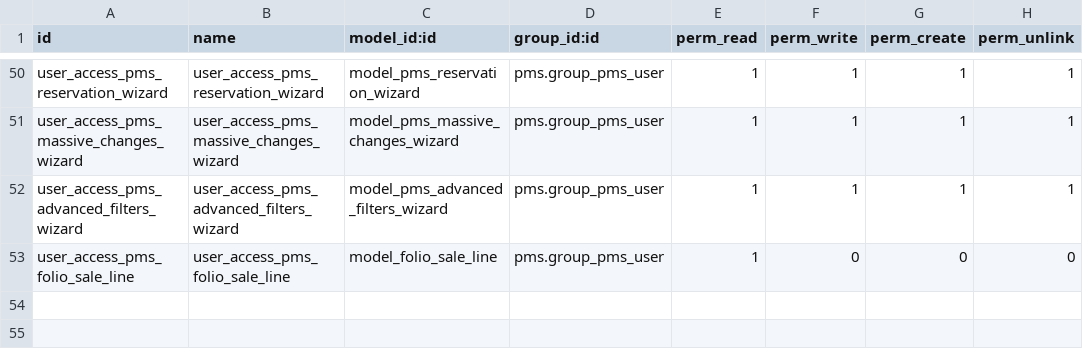
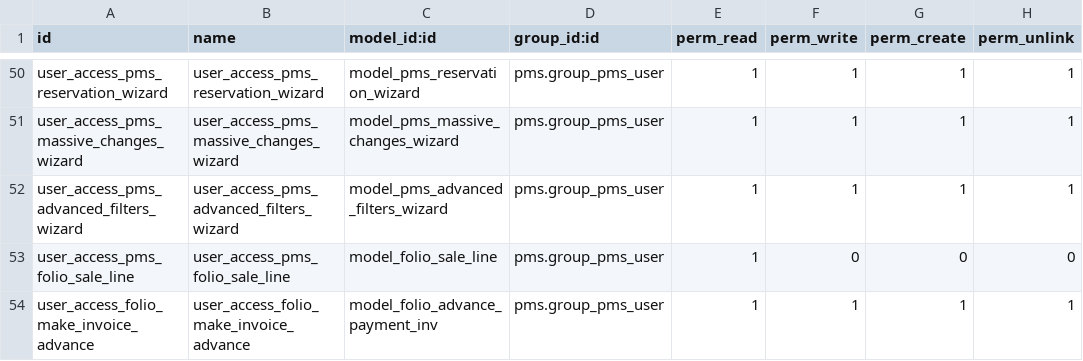
Before and after one commit to commitsun/pms-deprecated, a CSV file: pms/security/ir.model.access.csv, drawn as a sheet; only a part is shown, gaps mark what is left out.

Commit message:
[WIP] Basic Invoice Wizard Control

```diff
--- a/pms/security/ir.model.access.csv
+++ b/pms/security/ir.model.access.csv
@@ -53 +53,2 @@ user_access_pms_advanced_filters_wizard,user_access_pms_advanced_filters_wizard,
 user_access_pms_folio_sale_line,user_access_pms_folio_sale_line,model_folio_sale_line,pms.group_pms_user,1,0,0,0
+user_access_folio_make_invoice_advance,user_access_folio_make_invoice_advance,model_folio_advance_payment_inv,pms.group_pms_user,1,1,1,1
```
Also changed, not shown: 12 other files.
